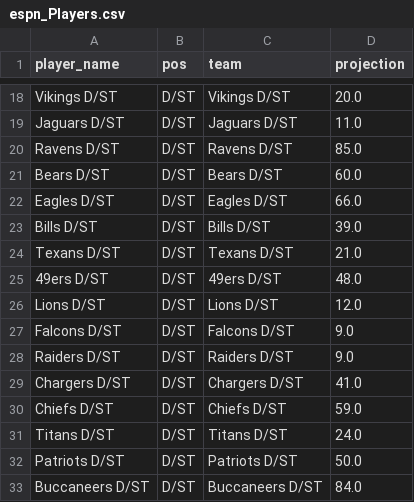
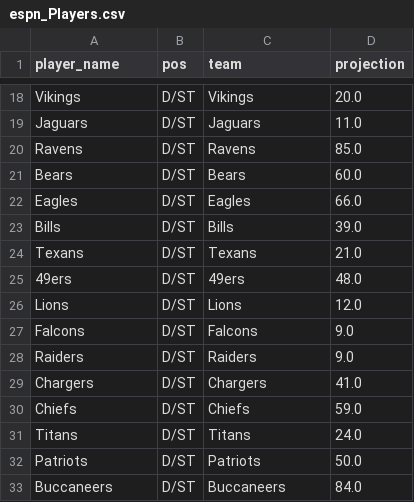
Before and after one commit to SER-401-Team-36/football-app, a CSV file: espn_Players.csv, drawn as a sheet; only a part is shown, gaps mark what is left out; the diff covers the shown part only; the diff names each change by its address in the sheet, - before the commit and + after, or states it on an @@ line.

```diff
--- a/espn_Players.csv
+++ b/espn_Players.csv
-A18 (player_name): Vikings D/ST
+A18 (player_name): Vikings
-C18 (team): Vikings D/ST
+C18 (team): Vikings
-A19 (player_name): Jaguars D/ST
+A19 (player_name): Jaguars
-C19 (team): Jaguars D/ST
+C19 (team): Jaguars
-A20 (player_name): Ravens D/ST
+A20 (player_name): Ravens
-C20 (team): Ravens D/ST
+C20 (team): Ravens
-A21 (player_name): Bears D/ST
+A21 (player_name): Bears
-C21 (team): Bears D/ST
+C21 (team): Bears
-A22 (player_name): Eagles D/ST
+A22 (player_name): Eagles
-C22 (team): Eagles D/ST
+C22 (team): Eagles
-A23 (player_name): Bills D/ST
+A23 (player_name): Bills
-C23 (team): Bills D/ST
+C23 (team): Bills
-A24 (player_name): Texans D/ST
+A24 (player_name): Texans
-C24 (team): Texans D/ST
+C24 (team): Texans
-A25 (player_name): 49ers D/ST
+A25 (player_name): 49ers
-C25 (team): 49ers D/ST
+C25 (team): 49ers
-A26 (player_name): Lions D/ST
+A26 (player_name): Lions
-C26 (team): Lions D/ST
+C26 (team): Lions
-A27 (player_name): Falcons D/ST
+A27 (player_name): Falcons
-C27 (team): Falcons D/ST
+C27 (team): Falcons
-A28 (player_name): Raiders D/ST
+A28 (player_name): Raiders
-C28 (team): Raiders D/ST
+C28 (team): Raiders
-A29 (player_name): Chargers D/ST
+A29 (player_name): Chargers
-C29 (team): Chargers D/ST
+C29 (team): Chargers
-A30 (player_name): Chiefs D/ST
+A30 (player_name): Chiefs
-C30 (team): Chiefs D/ST
+C30 (team): Chiefs
-A31 (player_name): Titans D/ST
+A31 (player_name): Titans
-C31 (team): Titans D/ST
+C31 (team): Titans
-A32 (player_name): Patriots D/ST
+A32 (player_name): Patriots
-C32 (team): Patriots D/ST
+C32 (team): Patriots
-A33 (player_name): Buccaneers D/ST
+A33 (player_name): Buccaneers
-C33 (team): Buccaneers D/ST
+C33 (team): Buccaneers
```
Also changed, not shown: 32 edited cells elsewhere in this file.
